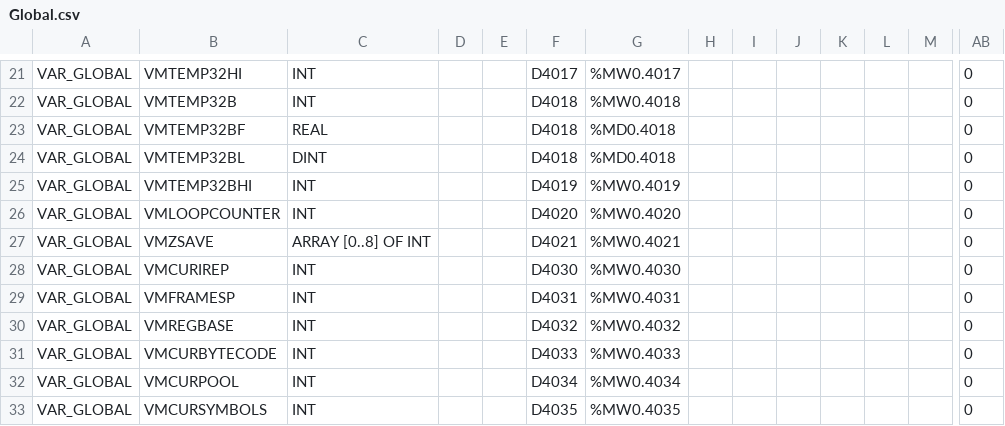
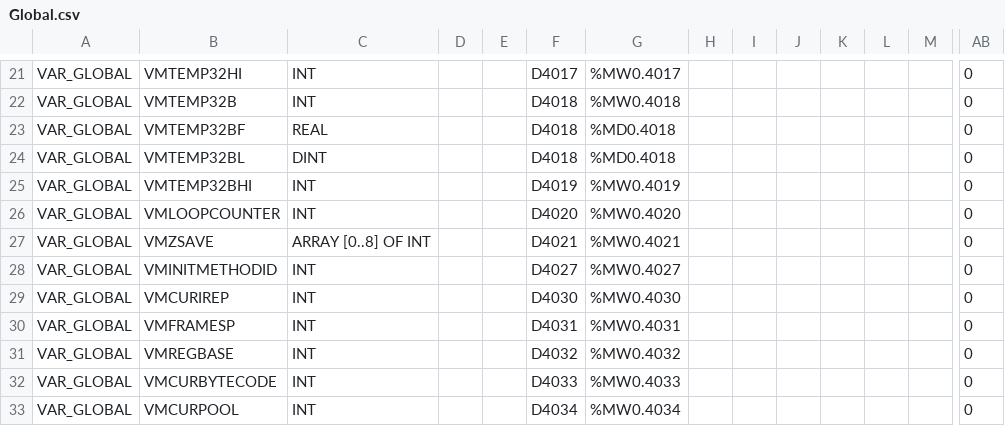
Before and after one commit to ito-soft-design/faruby, a CSV file: plc/mitsubishi/iQ-R/Global.csv, drawn as a sheet; only a part is shown, gaps mark what is left out; the shorter side is filled out with more unchanged rows; rows hold the shown columns only; the diff names each change by its address in the sheet, - before the commit and + after, or states it on an @@ line.

```diff
--- a/plc/mitsubishi/iQ-R/Global.csv
+++ b/plc/mitsubishi/iQ-R/Global.csv
+row 28: VAR_GLOBAL | VMINITMETHODID | INT |  |  | D4027 | %MW0.4027 |  |  |  |  |  |  | 0
```
Also changed, not shown: plc/mitsubishi/Q/Global.csv, 13 other files.
